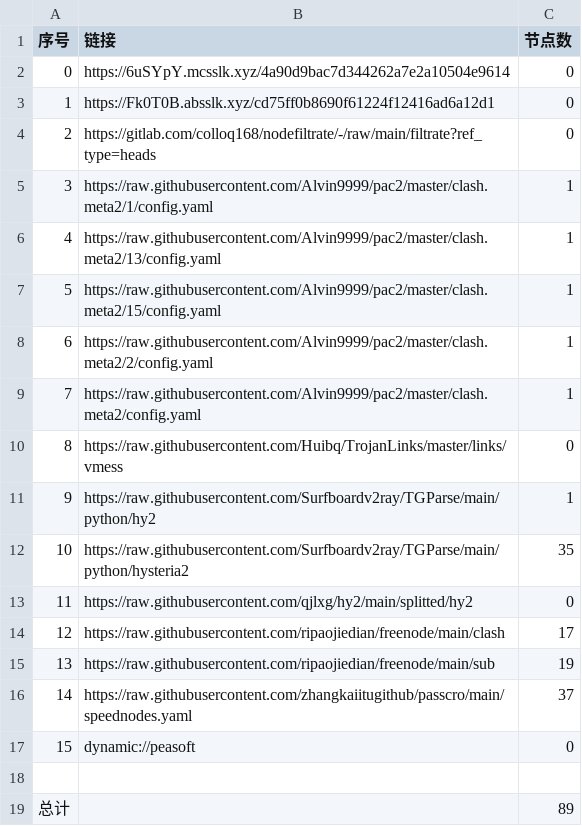
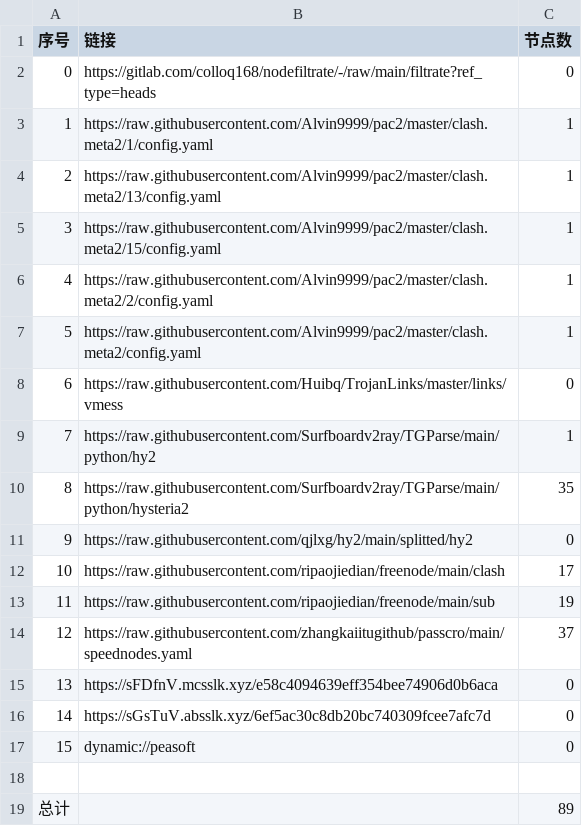
Before and after one commit to aquace/-dl, a CSV file: list_result.csv, drawn as a sheet; removed rows and columns are numbered as before the commit, all else as after; the diff names each change by its address in the sheet, - before the commit and + after, or states it on an @@ line.

```diff
--- a/list_result.csv
+++ b/list_result.csv
-row 2: 0 | https://6uSYpY.mcsslk.xyz/4a90d9bac7d344262a7e2a10504e9614 | 0
-row 3: 1 | https://Fk0T0B.absslk.xyz/cd75ff0b8690f61224f12416ad6a12d1 | 0
@@ column A (序号) renumbered between rows 2 and 14 @@
+row 15: 13 | https://sFDfnV.mcsslk.xyz/e58c4094639eff354bee74906d0b6aca | 0
+row 16: 14 | https://sGsTuV.absslk.xyz/6ef5ac30c8db20bc740309fcee7afc7d | 0
```
Also changed, not shown: 25 other files.
